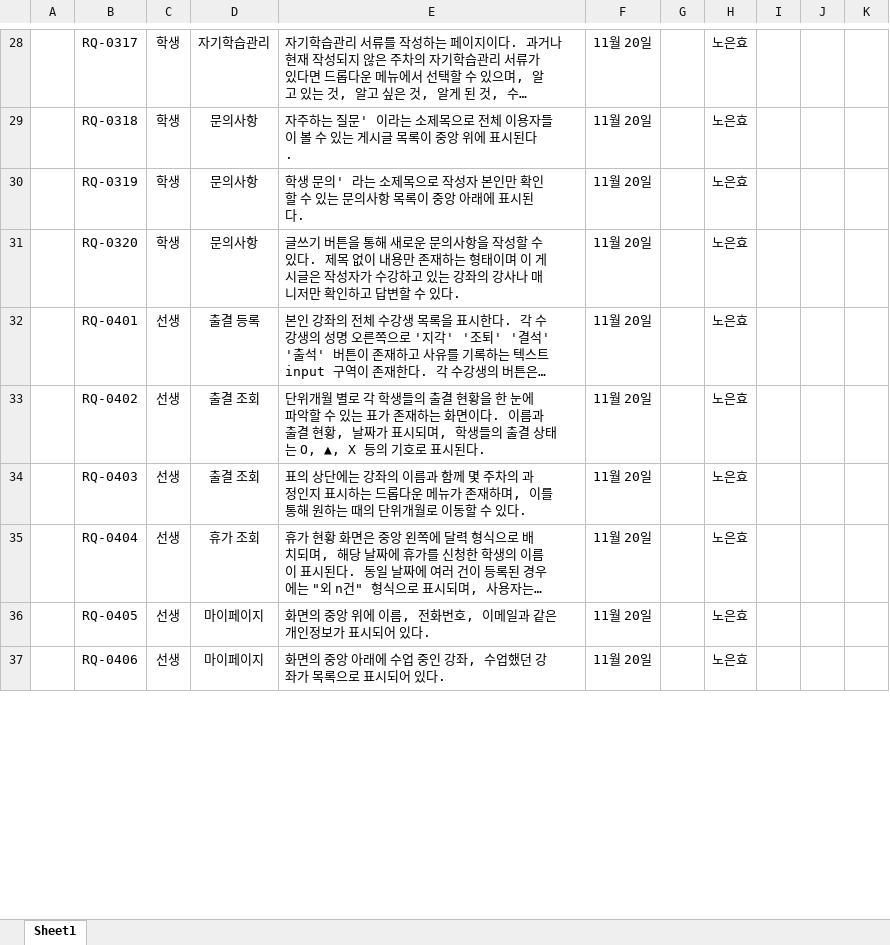
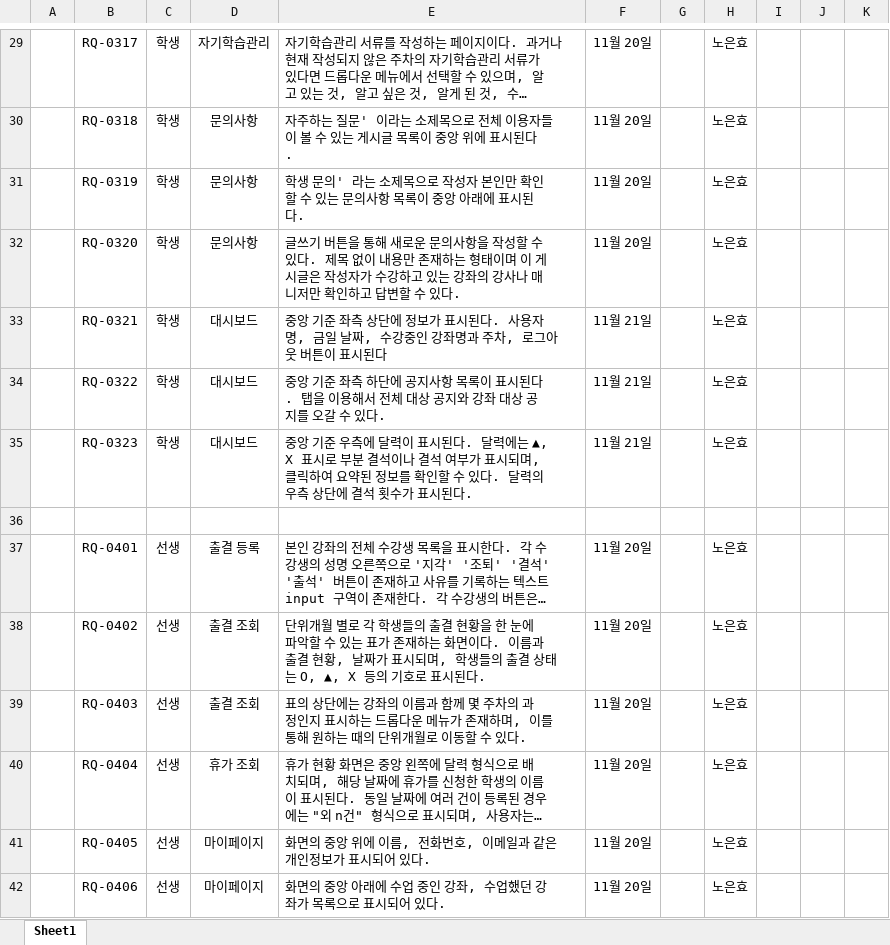
Before and after one commit to suidori/attendance, an Excel workbook: 기획/요구사항 명세서.xlsx, sheet Sheet1, drawn as a sheet; only a part is shown, gaps mark what is left out; long unchanged cells end in …; values as stored, in another font and other column widths than the file's, no borders; table styles not drawn; the diff covers the shown part only; the diff names each change by its address in the sheet, - before the commit and + after, or states it on an @@ line.

```diff
--- a/기획/요구사항 명세서.xlsx (sheet Sheet1)
+++ b/기획/요구사항 명세서.xlsx (sheet Sheet1)
+row 33:  | RQ-0321 | 학생 | 대시보드 | 중앙 기준 좌측 상단에 정보가 표시된다. 사용자명, 금일 날짜, 수강중인 강좌명과 주차, 로그아웃 버튼이 표시된다 | 11월 21일 |  | 노은효
+row 34:  | RQ-0322 | 학생 | 대시보드 | 중앙 기준 좌측 하단에 공지사항 목록이 표시된다. 탭을 이용해서 전체 대상 공지와 강좌 대상 공지를 오갈 수 있다. | 11월 21일 |  | 노은효
+row 35:  | RQ-0323 | 학생 | 대시보드 | 중앙 기준 우측에 달력이 표시된다. 달력에는 ▲, X 표시로 부분 결석이나 결석 여부가 표시되며, 클릭하여 요약된 정보를 확인할 수 있다. 달력의 우측 상단에 결석 횟수가 표시된다. | 11월 21일 |  | 노은효
+row 36: (empty)
```
Also changed, not shown: 18 added rows, 3 edited cells and merged cells elsewhere in this sheet.
